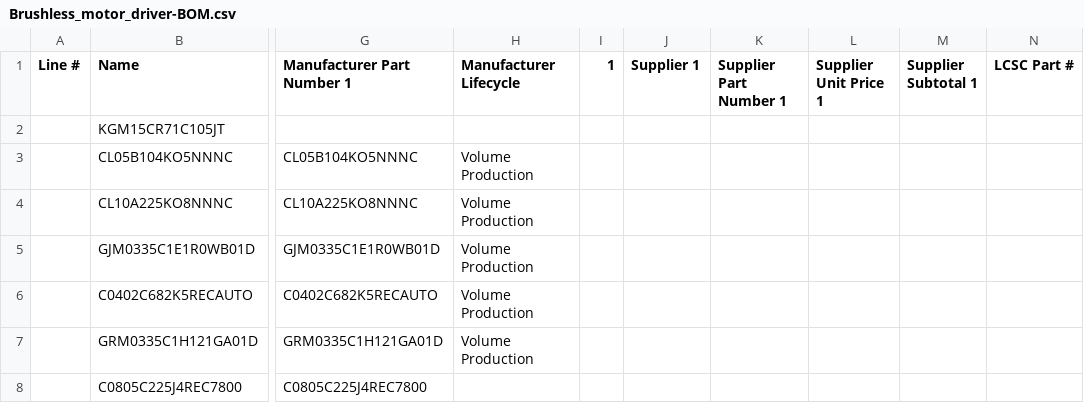
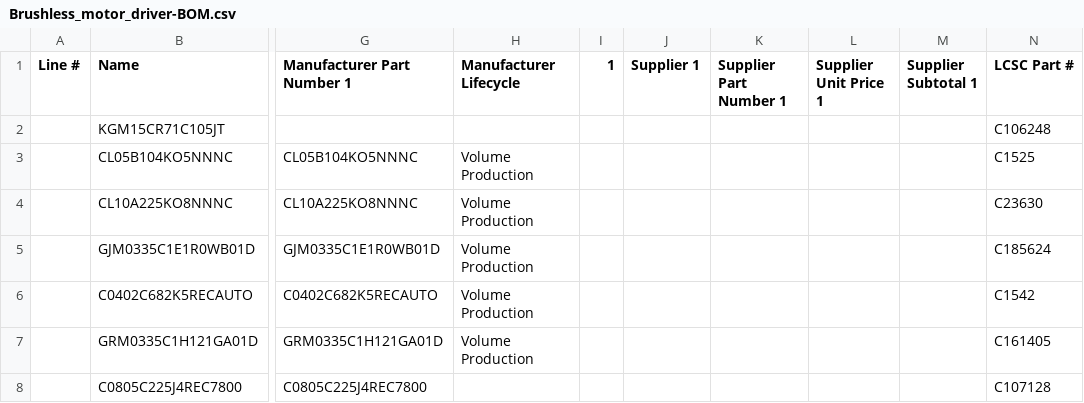
Before and after one commit to sashreek1/Brushless-motor-driver, a CSV file: JLC Order/Brushless_motor_driver-BOM.csv, drawn as a sheet; only a part is shown, gaps mark what is left out; the diff covers the shown part only; the diff names each change by its address in the sheet, - before the commit and + after, or states it on an @@ line.

```diff
--- a/JLC Order/Brushless_motor_driver-BOM.csv
+++ b/JLC Order/Brushless_motor_driver-BOM.csv
-N2 (LCSC Part #): (empty)
+N2 (LCSC Part #): C106248
-N3 (LCSC Part #): (empty)
+N3 (LCSC Part #): C1525
-N4 (LCSC Part #): (empty)
+N4 (LCSC Part #): C23630
-N5 (LCSC Part #): (empty)
+N5 (LCSC Part #): C185624
-N6 (LCSC Part #): (empty)
+N6 (LCSC Part #): C1542
-N7 (LCSC Part #): (empty)
+N7 (LCSC Part #): C161405
-N8 (LCSC Part #): (empty)
+N8 (LCSC Part #): C107128
```
Also changed, not shown: 5 removed rows and 28 edited cells elsewhere in this file, 1 other file.
